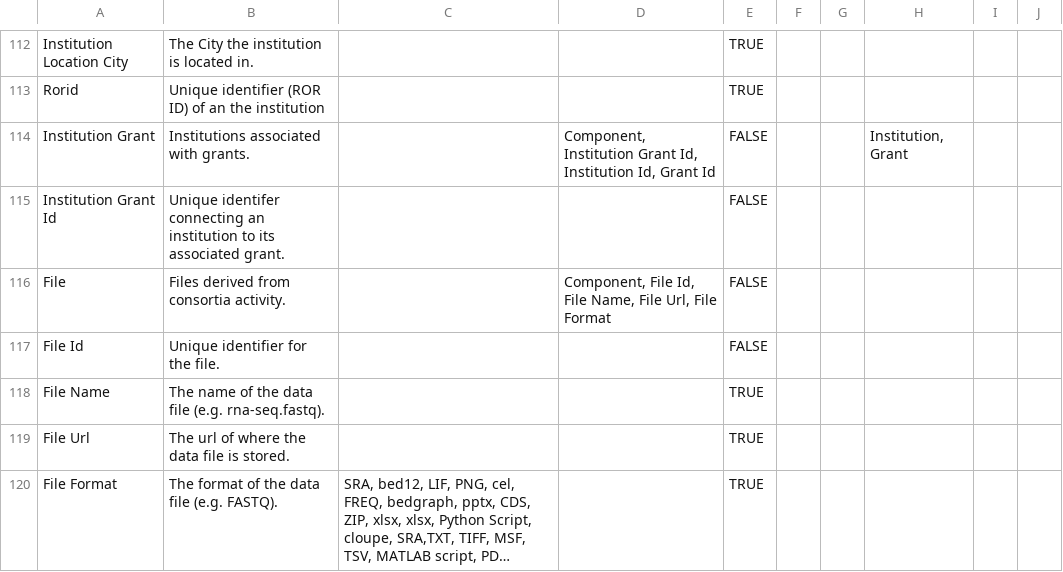
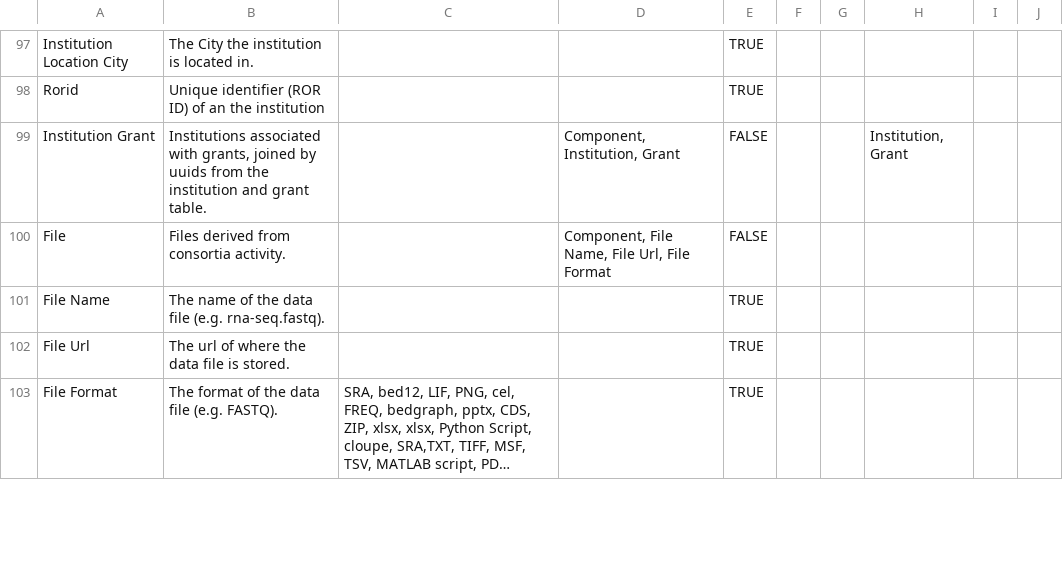
Before and after one commit to mc2-center/data-models-ARCHIVED, a CSV file: csbc.model.csv, drawn as a sheet; only a part is shown, gaps mark what is left out; long unchanged cells end in …; the diff covers the shown part only.

```diff
--- a/csbc.model.csv
+++ b/csbc.model.csv
@@ -113,6 +98,4 @@ Institution Location City,The City the institution is located in. ,,,TRUE,,,,,
 Rorid,Unique identifier (ROR ID) of an the institution,,,TRUE,,,,,
-Institution Grant,Institutions associated with grants.,,"Component, Institution Grant Id, Institution Id, Grant Id",FALSE,,,"Institution, Grant",,
-Institution Grant Id,Unique identifer connecting an institution to its associated grant.,,,FALSE,,,,,
-File,Files derived from consortia activity.,,"Component, File Id, File Name, File Url, File Format",FALSE,,,,,
-File Id,Unique identifier for the file.,,,FALSE,,,,,
+Institution Grant,"Institutions associated with grants, joined by uuids from the institution and grant table.",,"Component, Institution, Grant",FALSE,,,"Institution, Grant",,
+File,Files derived from consortia activity.,,"Component, File Name, File Url, File Format",FALSE,,,,,
 File Name,The name of the data file (e.g. rna-seq.fastq).,,,TRUE,,,,,
```
Also changed, not shown: 4 added rows, 18 removed rows and 38 edited cells elsewhere in this file, 1 other file.
